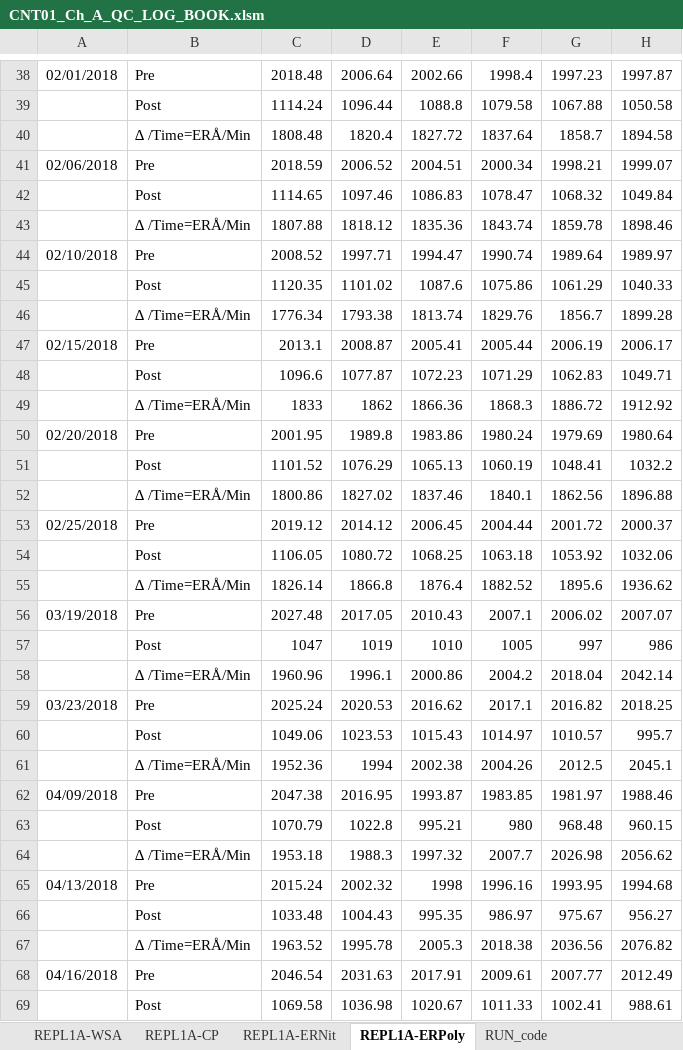
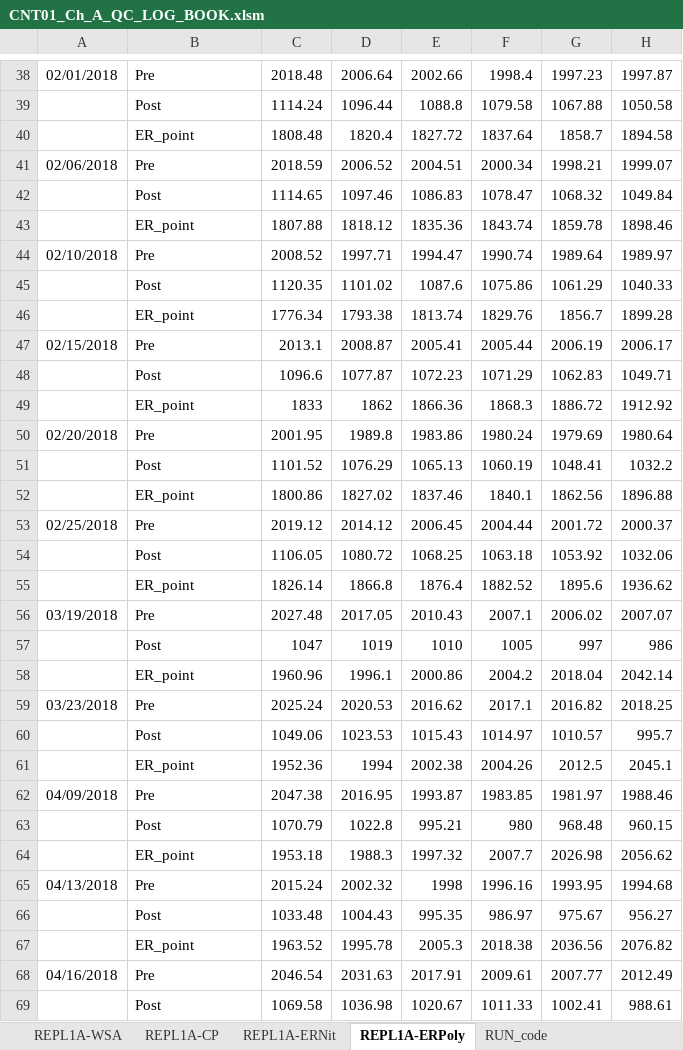
Before and after one commit to abhi3700/AutoPlot, an Excel workbook: examples/dry_etch/CNT01_Ch_A_QC_LOG_BOOK/CNT01_Ch_A_QC_LOG_BOOK.xlsm, sheet REPL1A-ERPoly, drawn as a sheet; only a part is shown, gaps mark what is left out; values as stored, in another font and other column widths than the file's, no borders; conditional formats not drawn; the diff covers the shown part only; the diff names each change by its address in the sheet, - before the commit and + after, or states it on an @@ line.

```diff
--- a/examples/dry_etch/CNT01_Ch_A_QC_LOG_BOOK/CNT01_Ch_A_QC_LOG_BOOK.xlsm (sheet REPL1A-ERPoly)
+++ b/examples/dry_etch/CNT01_Ch_A_QC_LOG_BOOK/CNT01_Ch_A_QC_LOG_BOOK.xlsm (sheet REPL1A-ERPoly)
-B40: ∆ /Time=ERÅ/Min
+B40: ER_point
-B43: ∆ /Time=ERÅ/Min
+B43: ER_point
-B46: ∆ /Time=ERÅ/Min
+B46: ER_point
-B49: ∆ /Time=ERÅ/Min
+B49: ER_point
-B52: ∆ /Time=ERÅ/Min
+B52: ER_point
-B55: ∆ /Time=ERÅ/Min
+B55: ER_point
-B58: ∆ /Time=ERÅ/Min
+B58: ER_point
-B61: ∆ /Time=ERÅ/Min
+B61: ER_point
-B64: ∆ /Time=ERÅ/Min
+B64: ER_point
-B67: ∆ /Time=ERÅ/Min
+B67: ER_point
```
Also changed, not shown: 173 edited cells elsewhere in this sheet, sheet RUN_code, sheet REPL1A-ERNit, 2 other files.
